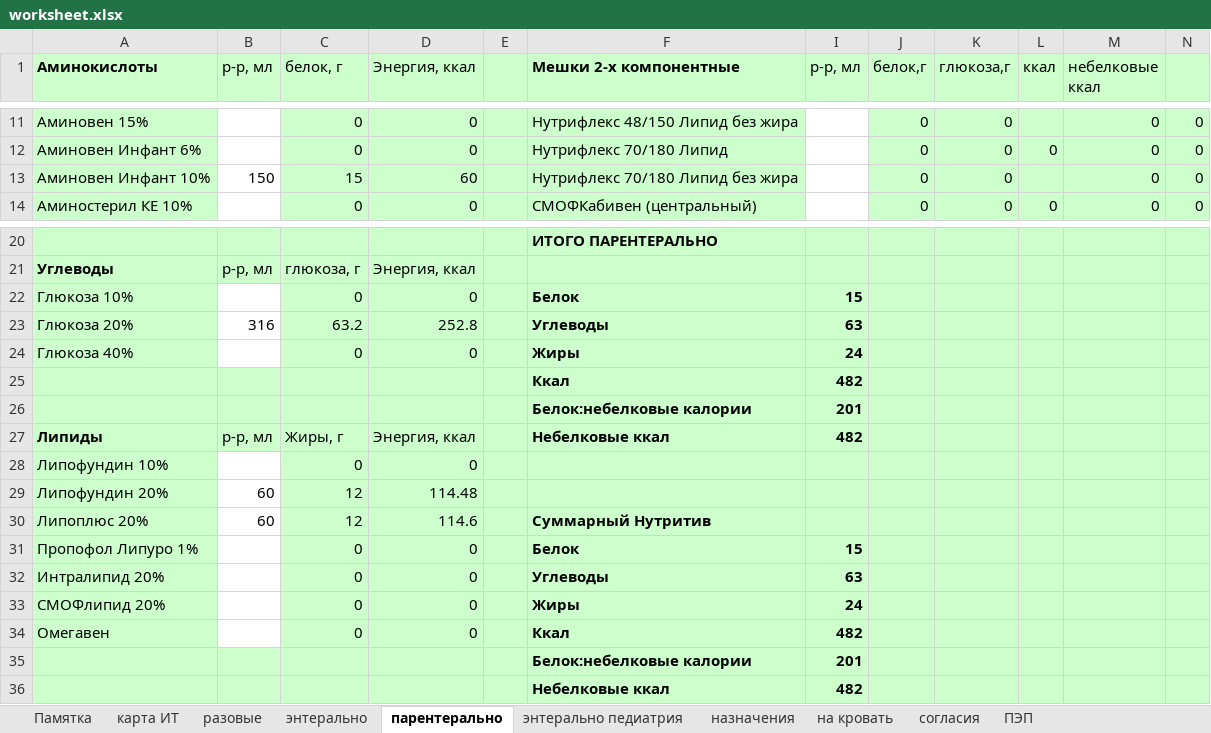
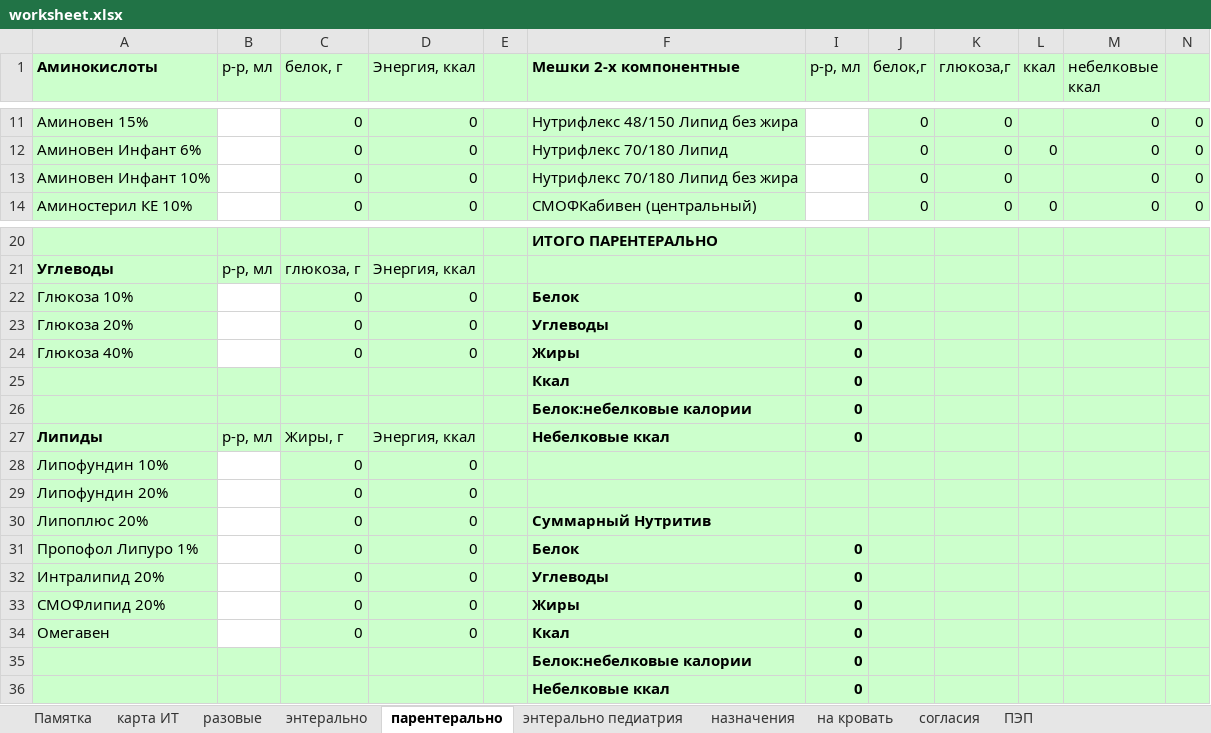
Before and after one commit to jabooticaba/Intensive-care-doc, an Excel workbook: worksheet.xlsx, sheet парентерально, drawn as a sheet; only a part is shown, gaps mark what is left out; values as stored, in another font and other column widths than the file's, no borders; the diff names each change by its address in the sheet, - before the commit and + after, or states it on an @@ line.

```diff
--- a/worksheet.xlsx (sheet парентерально)
+++ b/worksheet.xlsx (sheet парентерально)
-B13 (р-р, мл): 150
+B13 (р-р, мл): (empty)
-C13 (белок, г): 15
+C13 (белок, г): 0
-D13 (Энергия, ккал): 60
+D13 (Энергия, ккал): 0
-I22 (р-р, мл): 15
+I22 (р-р, мл): 0
-B23 (р-р, мл): 316
+B23 (р-р, мл): (empty)
-C23 (белок, г): 63.2
+C23 (белок, г): 0
-D23 (Энергия, ккал): 252.8
+D23 (Энергия, ккал): 0
-I23 (р-р, мл): 63
+I23 (р-р, мл): 0
-I24 (р-р, мл): 24
+I24 (р-р, мл): 0
-I25 (р-р, мл): 482
+I25 (р-р, мл): 0
-I26 (р-р, мл): 201
+I26 (р-р, мл): 0
-I27 (р-р, мл): 482
+I27 (р-р, мл): 0
-B29:B30 (р-р, мл): 60
+B29:B30 (р-р, мл): (empty)
-C29:C30 (белок, г): 12
+C29:C30 (белок, г): 0
-D29 (Энергия, ккал): 114.48
+D29 (Энергия, ккал): 0
-D30 (Энергия, ккал): 114.6
+D30 (Энергия, ккал): 0
-I31 (р-р, мл): 15
+I31 (р-р, мл): 0
-I32 (р-р, мл): 63
+I32 (р-р, мл): 0
-I33 (р-р, мл): 24
+I33 (р-р, мл): 0
-I34 (р-р, мл): 482
+I34 (р-р, мл): 0
-I35 (р-р, мл): 201
+I35 (р-р, мл): 0
-I36 (р-р, мл): 482
+I36 (р-р, мл): 0
```
Also changed, not shown: sheet ПЭП, sheet карта ИТ, sheet согласия, sheet Памятка, charts or pictures.
